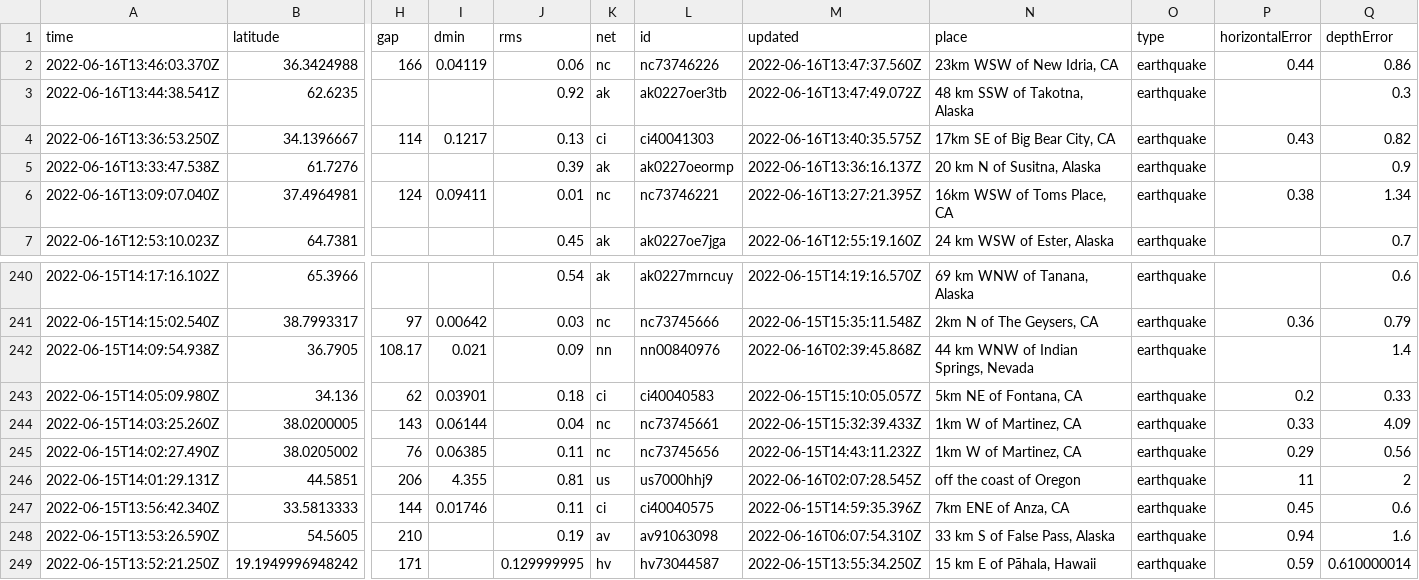
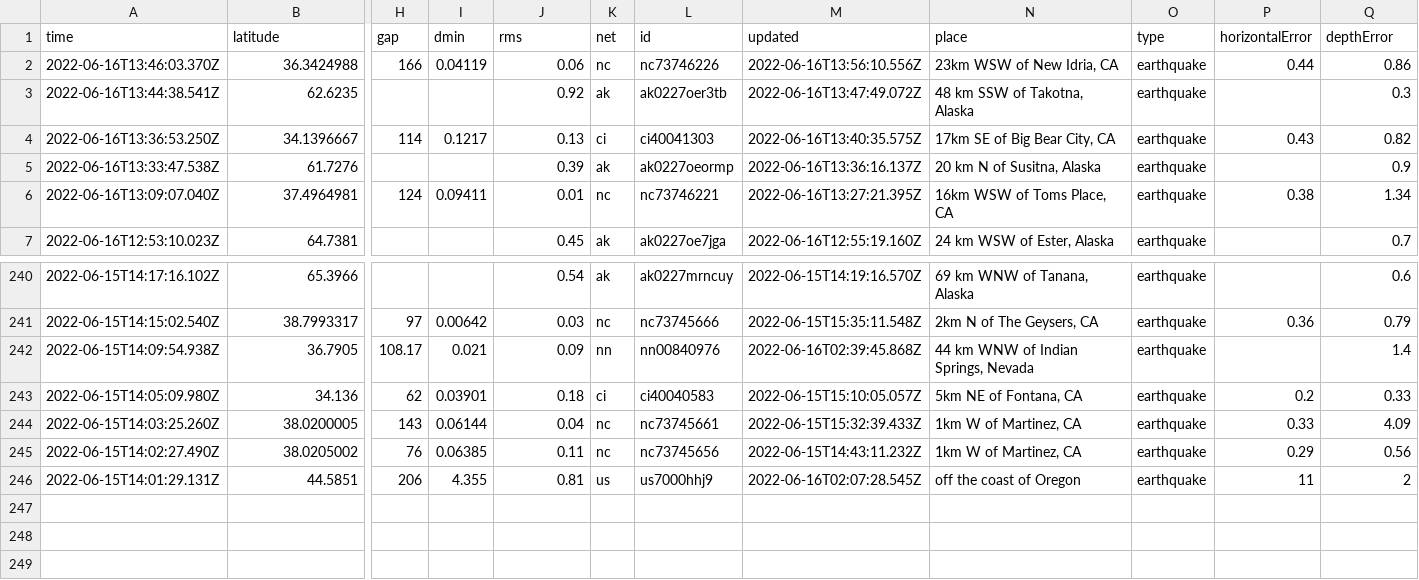
Before and after one commit to jemmastephenson/my-data-robot, a CSV file: usgs_current.csv, drawn as a sheet; only a part is shown, gaps mark what is left out; rows hold the shown columns only; the diff names each change by its address in the sheet, - before the commit and + after, or states it on an @@ line.

```diff
--- a/usgs_current.csv
+++ b/usgs_current.csv
-M2 (updated): 2022-06-16T13:47:37.560Z
+M2 (updated): 2022-06-16T13:56:10.556Z
-row 247: 2022-06-15T13:56:42.340Z | 33.5813333 | 144 | 0.01746 | 0.11 | ci | ci40040575 | 2022-06-15T14:59:35.396Z | 7km ENE of Anza, CA | earthquake | 0.45 | 0.6
-row 248: 2022-06-15T13:53:26.590Z | 54.5605 | 210 |  | 0.19 | av | av91063098 | 2022-06-16T06:07:54.310Z | 33 km S of False Pass, Alaska | earthquake | 0.94 | 1.6
-row 249: 2022-06-15T13:52:21.250Z | 19.1949996948242 | 171 |  | 0.129999995 | hv | hv73044587 | 2022-06-15T13:55:34.250Z | 15 km E of Pāhala, Hawaii | earthquake | 0.59 | 0.610000014
```
